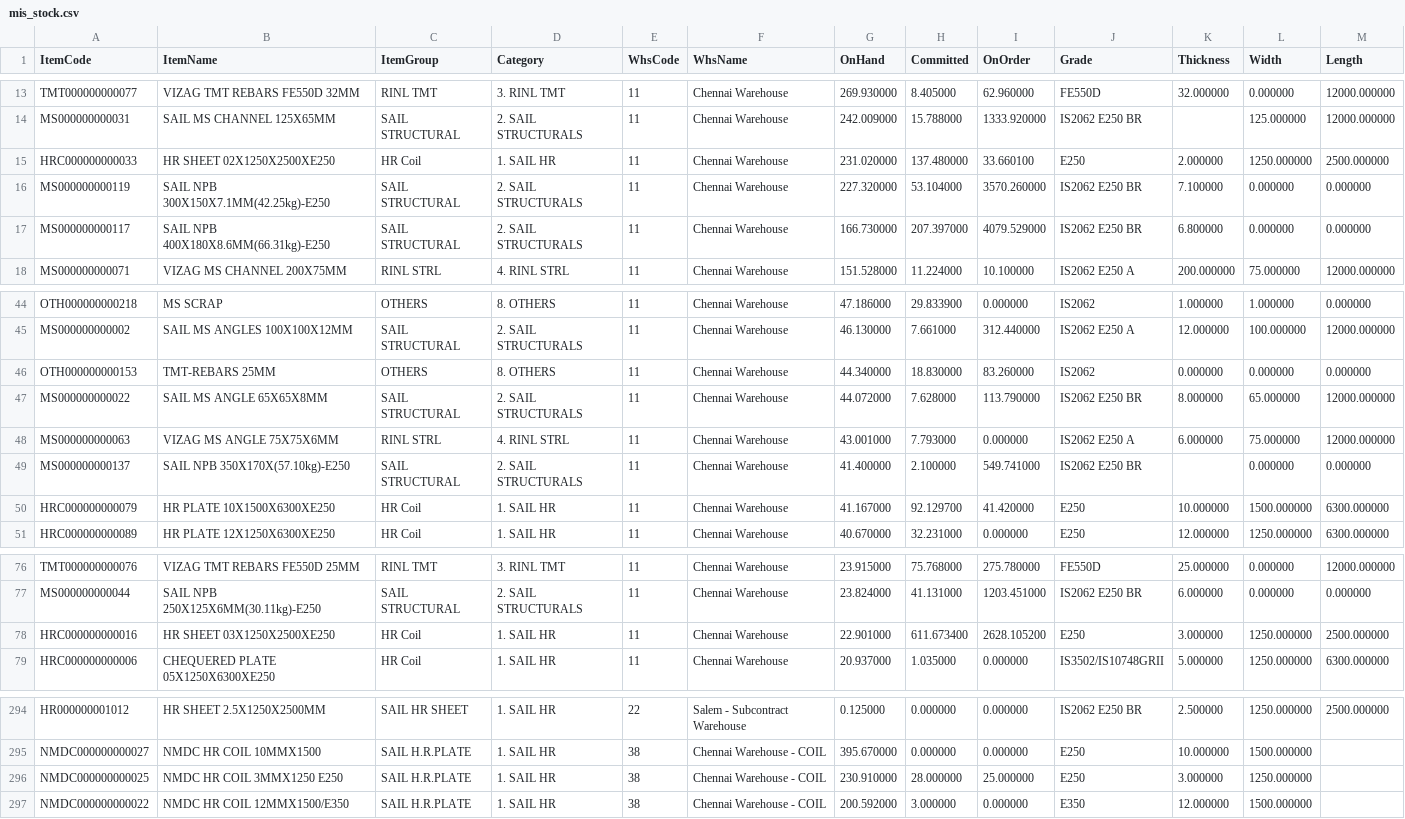
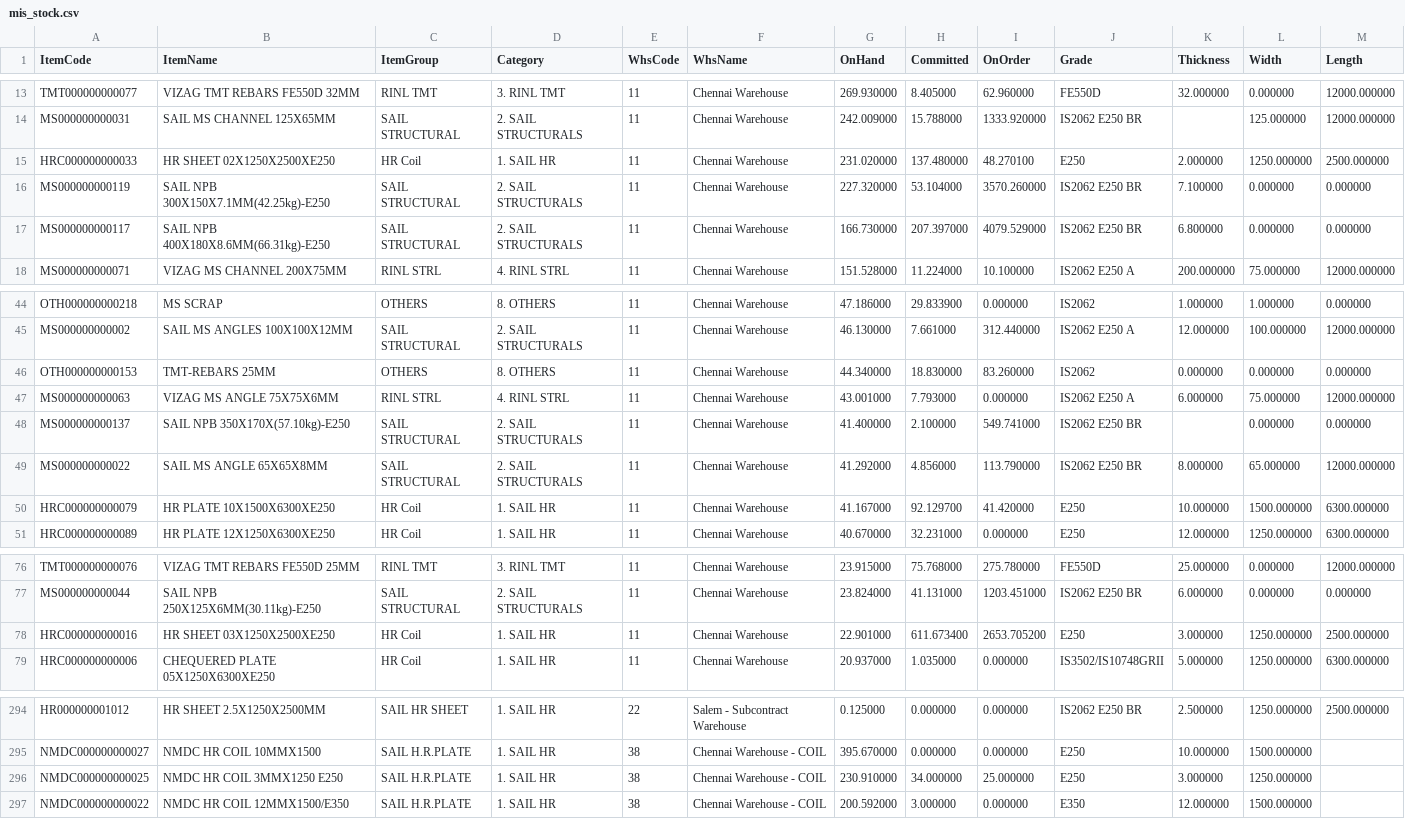
Before and after one commit to BSC23609/bsc-stock-data, a CSV file: mis_stock.csv, drawn as a sheet; only a part is shown, gaps mark what is left out.

Commit message:
stock refresh 2026-09-23 15:00

```diff
--- a/mis_stock.csv
+++ b/mis_stock.csv
@@ -14,3 +14,3 @@ TMT000000000077,VIZAG TMT REBARS FE550D 32MM,RINL TMT,3. RINL TMT,11,Chennai War
 MS000000000031,SAIL MS CHANNEL 125X65MM,SAIL STRUCTURAL,2. SAIL STRUCTURALS,11,Chennai Warehouse,242.009000,15.788000,1333.920000,IS2062 E250 BR,,125.000000,12000.000000
-HRC000000000033,HR SHEET 02X1250X2500XE250,HR Coil,1. SAIL HR,11,Chennai Warehouse,231.020000,137.480000,33.660100,E250,2.000000,1250.000000,2500.000000
+HRC000000000033,HR SHEET 02X1250X2500XE250,HR Coil,1. SAIL HR,11,Chennai Warehouse,231.020000,137.480000,48.270100,E250,2.000000,1250.000000,2500.000000
 MS000000000119,SAIL NPB 300X150X7.1MM(42.25kg)-E250,SAIL STRUCTURAL,2. SAIL STRUCTURALS,11,Chennai Warehouse,227.320000,53.104000,3570.260000,IS2062 E250 BR,7.100000,0.000000,0.000000
@@ -46,5 +46,5 @@ MS000000000002,SAIL MS ANGLES 100X100X12MM,SAIL STRUCTURAL,2. SAIL STRUCTURALS,1
 OTH000000000153,TMT-REBARS 25MM,OTHERS,8. OTHERS,11,Chennai Warehouse,44.340000,18.830000,83.260000,IS2062,0.000000,0.000000,0.000000
-MS000000000022,SAIL MS ANGLE 65X65X8MM,SAIL STRUCTURAL,2. SAIL STRUCTURALS,11,Chennai Warehouse,44.072000,7.628000,113.790000,IS2062 E250 BR,8.000000,65.000000,12000.000000
 MS000000000063,VIZAG MS ANGLE 75X75X6MM,RINL STRL,4. RINL STRL,11,Chennai Warehouse,43.001000,7.793000,0.000000,IS2062 E250 A,6.000000,75.000000,12000.000000
 MS000000000137,SAIL NPB 350X170X(57.10kg)-E250,SAIL STRUCTURAL,2. SAIL STRUCTURALS,11,Chennai Warehouse,41.400000,2.100000,549.741000,IS2062 E250 BR,,0.000000,0.000000
+MS000000000022,SAIL MS ANGLE 65X65X8MM,SAIL STRUCTURAL,2. SAIL STRUCTURALS,11,Chennai Warehouse,41.292000,4.856000,113.790000,IS2062 E250 BR,8.000000,65.000000,12000.000000
 HRC000000000079,HR PLATE 10X1500X6300XE250,HR Coil,1. SAIL HR,11,Chennai Warehouse,41.167000,92.129700,41.420000,E250,10.000000,1500.000000,6300.000000
@@ -77,3 +77,3 @@ TMT000000000076,VIZAG TMT REBARS FE550D 25MM,RINL TMT,3. RINL TMT,11,Chennai War
 MS000000000044,SAIL NPB 250X125X6MM(30.11kg)-E250,SAIL STRUCTURAL,2. SAIL STRUCTURALS,11,Chennai Warehouse,23.824000,41.131000,1203.451000,IS2062 E250 BR,6.000000,0.000000,0.000000
-HRC000000000016,HR SHEET 03X1250X2500XE250,HR Coil,1. SAIL HR,11,Chennai Warehouse,22.901000,611.673400,2628.105200,E250,3.000000,1250.000000,2500.000000
+HRC000000000016,HR SHEET 03X1250X2500XE250,HR Coil,1. SAIL HR,11,Chennai Warehouse,22.901000,611.673400,2653.705200,E250,3.000000,1250.000000,2500.000000
 HRC000000000006,CHEQUERED PLATE 05X1250X6300XE250,HR Coil,1. SAIL HR,11,Chennai Warehouse,20.937000,1.035000,0.000000,IS3502/IS10748GRII,5.000000,1250.000000,6300.000000
@@ -295,3 +295,3 @@ HR000000001012,HR SHEET 2.5X1250X2500MM,SAIL HR SHEET,1. SAIL HR,22,Salem - Subc
 NMDC000000000027,NMDC HR COIL 10MMX1500,SAIL H.R.PLATE,1. SAIL HR,38,Chennai Warehouse - COIL,395.670000,0.000000,0.000000,E250,10.000000,1500.000000,
-NMDC000000000025,NMDC HR COIL 3MMX1250 E250,SAIL H.R.PLATE,1. SAIL HR,38,Chennai Warehouse - COIL,230.910000,28.000000,25.000000,E250,3.000000,1250.000000,
+NMDC000000000025,NMDC HR COIL 3MMX1250 E250,SAIL H.R.PLATE,1. SAIL HR,38,Chennai Warehouse - COIL,230.910000,34.000000,25.000000,E250,3.000000,1250.000000,
 NMDC000000000022,NMDC HR COIL 12MMX1500/E350,SAIL H.R.PLATE,1. SAIL HR,38,Chennai Warehouse - COIL,200.592000,3.000000,0.000000,E350,12.000000,1500.000000,
```
Also changed, not shown: 2 other files.
